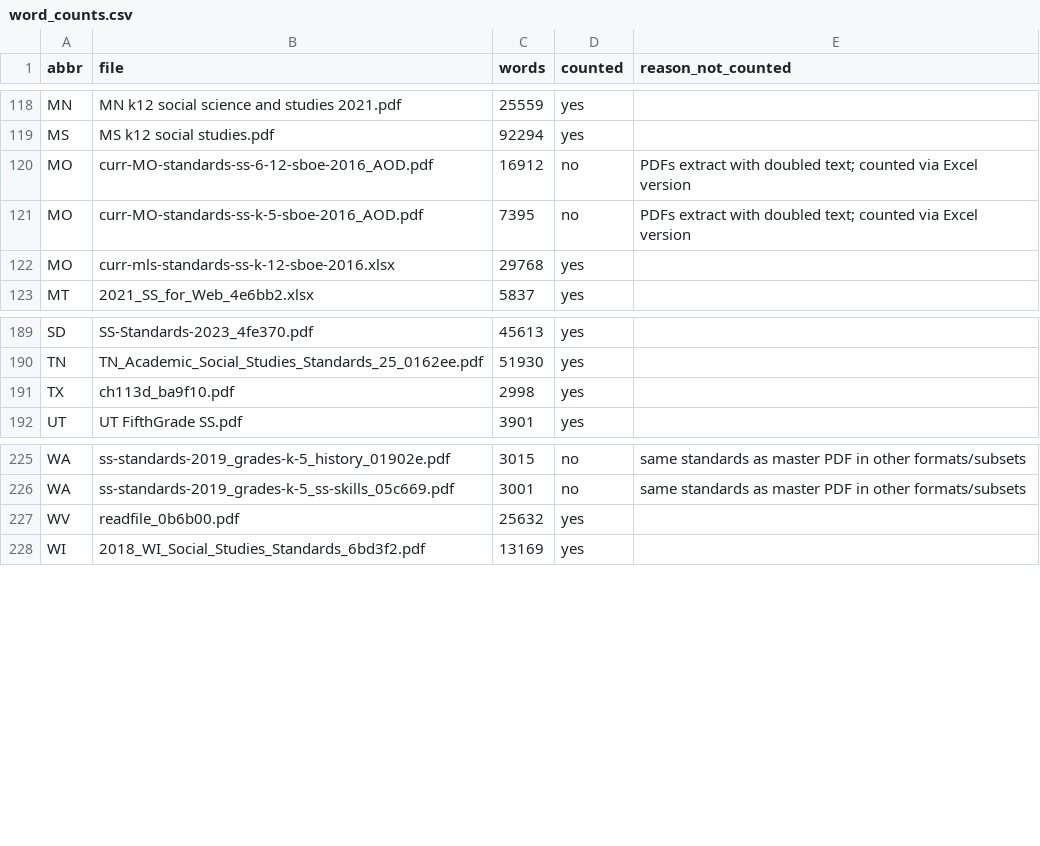
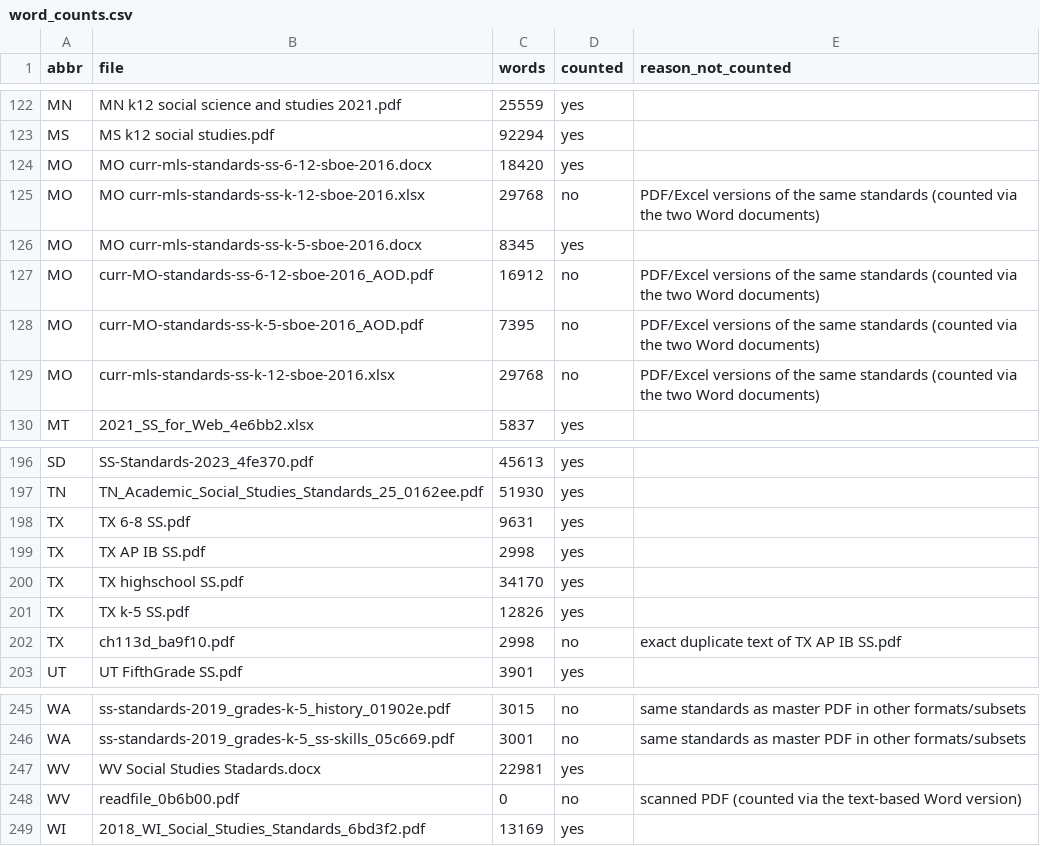
Before and after one commit to evanawacks/US-immigration-education-standards, a CSV file: data/word_counts.csv, drawn as a sheet; only a part is shown, gaps mark what is left out; the diff covers the shown part only.

```diff
--- a/data/word_counts.csv
+++ b/data/word_counts.csv
@@ -119,5 +123,8 @@ MN,MN k12 social science and studies 2021.pdf,25559,yes,
 MS,MS k12 social studies.pdf,92294,yes,
-MO,curr-MO-standards-ss-6-12-sboe-2016_AOD.pdf,16912,no,PDFs extract with doubled text; counted via Excel version
-MO,curr-MO-standards-ss-k-5-sboe-2016_AOD.pdf,7395,no,PDFs extract with doubled text; counted via Excel version
-MO,curr-mls-standards-ss-k-12-sboe-2016.xlsx,29768,yes,
+MO,MO curr-mls-standards-ss-6-12-sboe-2016.docx,18420,yes,
+MO,MO curr-mls-standards-ss-k-12-sboe-2016.xlsx,29768,no,PDF/Excel versions of the same standards (counted via the two Word documents)
+MO,MO curr-mls-standards-ss-k-5-sboe-2016.docx,8345,yes,
+MO,curr-MO-standards-ss-6-12-sboe-2016_AOD.pdf,16912,no,PDF/Excel versions of the same standards (counted via the two Word documents)
+MO,curr-MO-standards-ss-k-5-sboe-2016_AOD.pdf,7395,no,PDF/Excel versions of the same standards (counted via the two Word documents)
+MO,curr-mls-standards-ss-k-12-sboe-2016.xlsx,29768,no,PDF/Excel versions of the same standards (counted via the two Word documents)
 MT,2021_SS_for_Web_4e6bb2.xlsx,5837,yes,
@@ -190,3 +197,7 @@ SD,SS-Standards-2023_4fe370.pdf,45613,yes,
 TN,TN_Academic_Social_Studies_Standards_25_0162ee.pdf,51930,yes,
-TX,ch113d_ba9f10.pdf,2998,yes,
+TX,TX 6-8 SS.pdf,9631,yes,
+TX,TX AP IB SS.pdf,2998,yes,
+TX,TX highschool SS.pdf,34170,yes,
+TX,TX k-5 SS.pdf,12826,yes,
+TX,ch113d_ba9f10.pdf,2998,no,exact duplicate text of TX AP IB SS.pdf
 UT,UT FifthGrade SS.pdf,3901,yes,
@@ -226,3 +246,4 @@ WA,ss-standards-2019_grades-k-5_history_01902e.pdf,3015,no,same standards as mas
 WA,ss-standards-2019_grades-k-5_ss-skills_05c669.pdf,3001,no,same standards as master PDF in other formats/subsets
-WV,readfile_0b6b00.pdf,25632,yes,
+WV,WV Social Studies Stadards.docx,22981,yes,
+WV,readfile_0b6b00.pdf,0,no,scanned PDF (counted via the text-based Word version)
 WI,2018_WI_Social_Studies_Standards_6bd3f2.pdf,13169,yes,
```
Also changed, not shown: 13 added rows and 4 edited cells elsewhere in this file, data/manifest.csv, data/text_stats.csv, 29 other files.
